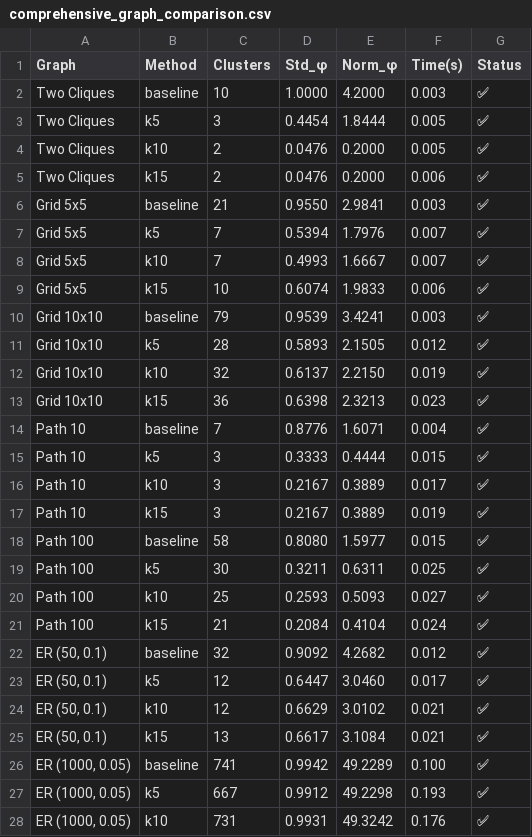
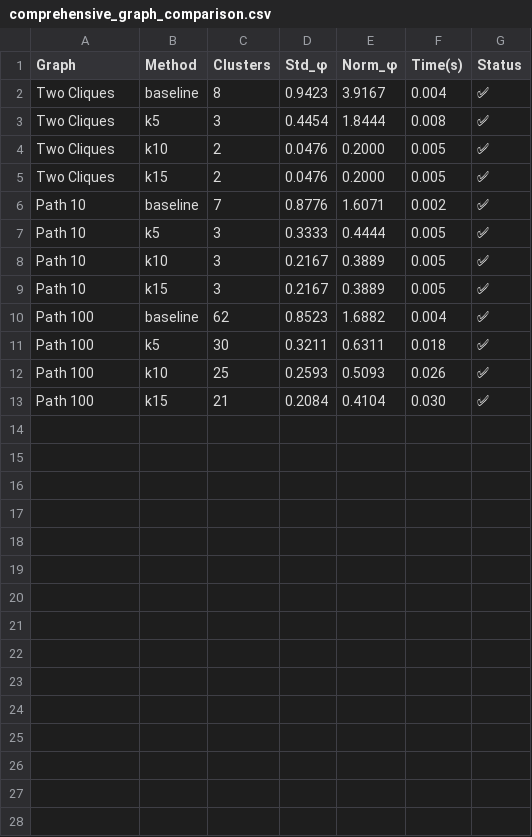
Before and after one commit to mdindoost/cmg-x, a CSV file: examples/logs/comprehensive_graph_comparison.csv, drawn as a sheet; only a part is shown; the diff covers the shown part only.

Commit message:
new test to see how cmg-x cluster

```diff
--- a/examples/logs/comprehensive_graph_comparison.csv
+++ b/examples/logs/comprehensive_graph_comparison.csv
@@ -1,28 +1,13 @@
 Graph,Method,Clusters,Std_φ,Norm_φ,Time(s),Status
-Two Cliques,baseline,10,1.0000,4.2000,0.003,✅
-Two Cliques,k5,3,0.4454,1.8444,0.005,✅
+Two Cliques,baseline,8,0.9423,3.9167,0.004,✅
+Two Cliques,k5,3,0.4454,1.8444,0.008,✅
 Two Cliques,k10,2,0.0476,0.2000,0.005,✅
-Two Cliques,k15,2,0.0476,0.2000,0.006,✅
-Grid 5x5,baseline,21,0.9550,2.9841,0.003,✅
-Grid 5x5,k5,7,0.5394,1.7976,0.007,✅
-Grid 5x5,k10,7,0.4993,1.6667,0.007,✅
-Grid 5x5,k15,10,0.6074,1.9833,0.006,✅
-Grid 10x10,baseline,79,0.9539,3.4241,0.003,✅
-Grid 10x10,k5,28,0.5893,2.1505,0.012,✅
-Grid 10x10,k10,32,0.6137,2.2150,0.019,✅
-Grid 10x10,k15,36,0.6398,2.3213,0.023,✅
-Path 10,baseline,7,0.8776,1.6071,0.004,✅
-Path 10,k5,3,0.3333,0.4444,0.015,✅
-Path 10,k10,3,0.2167,0.3889,0.017,✅
-Path 10,k15,3,0.2167,0.3889,0.019,✅
-Path 100,baseline,58,0.8080,1.5977,0.015,✅
-Path 100,k5,30,0.3211,0.6311,0.025,✅
-Path 100,k10,25,0.2593,0.5093,0.027,✅
-Path 100,k15,21,0.2084,0.4104,0.024,✅
-"ER (50, 0.1)",baseline,32,0.9092,4.2682,0.012,✅
-"ER (50, 0.1)",k5,12,0.6447,3.0460,0.017,✅
-"ER (50, 0.1)",k10,12,0.6629,3.0102,0.021,✅
-"ER (50, 0.1)",k15,13,0.6617,3.1084,0.021,✅
-"ER (1000, 0.05)",baseline,741,0.9942,49.2289,0.100,✅
-"ER (1000, 0.05)",k5,667,0.9912,49.2298,0.193,✅
-"ER (1000, 0.05)",k10,731,0.9931,49.3242,0.176,✅
+Two Cliques,k15,2,0.0476,0.2000,0.005,✅
+Path 10,baseline,7,0.8776,1.6071,0.002,✅
+Path 10,k5,3,0.3333,0.4444,0.005,✅
+Path 10,k10,3,0.2167,0.3889,0.005,✅
+Path 10,k15,3,0.2167,0.3889,0.005,✅
+Path 100,baseline,62,0.8523,1.6882,0.004,✅
+Path 100,k5,30,0.3211,0.6311,0.018,✅
+Path 100,k10,25,0.2593,0.5093,0.026,✅
+Path 100,k15,21,0.2084,0.4104,0.030,✅
```
Also changed, not shown: 9 removed rows elsewhere in this file, 55 other files.
